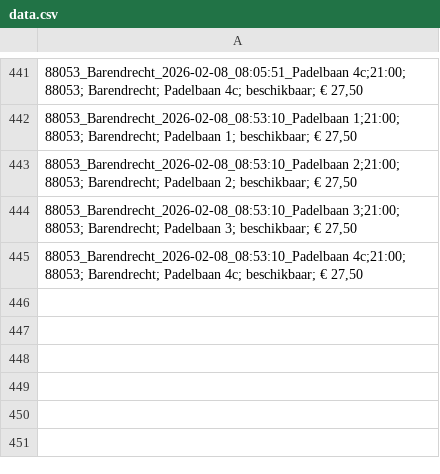
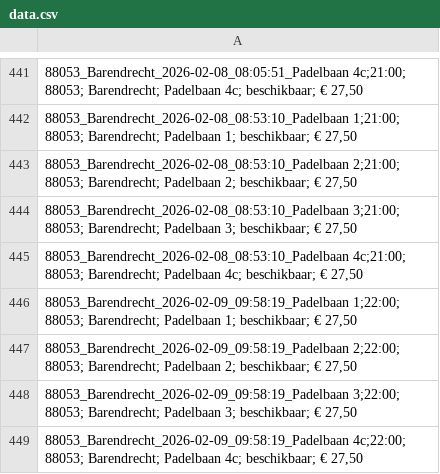
Before and after one commit to peterBakker1989/ProjectPedel, a CSV file: results/data.csv, drawn as a sheet; only a part is shown, gaps mark what is left out; the diff names each change by its address in the sheet, - before the commit and + after, or states it on an @@ line.

```diff
--- a/results/data.csv
+++ b/results/data.csv
+row 446: 88053_Barendrecht_2026-02-09_09:58:19_Padelbaan 1;22:00; 88053; Barendrecht; Padelbaan 1; beschikbaar; € 27,50
+row 447: 88053_Barendrecht_2026-02-09_09:58:19_Padelbaan 2;22:00; 88053; Barendrecht; Padelbaan 2; beschikbaar; € 27,50
+row 448: 88053_Barendrecht_2026-02-09_09:58:19_Padelbaan 3;22:00; 88053; Barendrecht; Padelbaan 3; beschikbaar; € 27,50
+row 449: 88053_Barendrecht_2026-02-09_09:58:19_Padelbaan 4c;22:00; 88053; Barendrecht; Padelbaan 4c; beschikbaar; € 27,50
```
